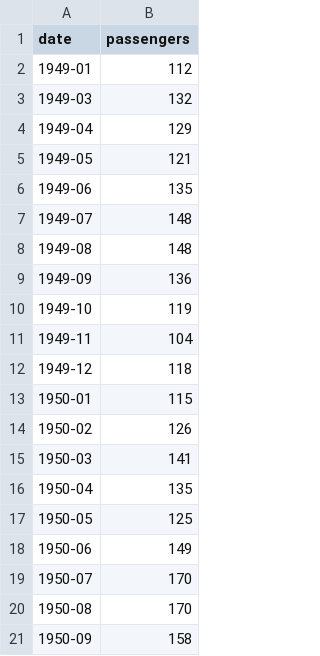
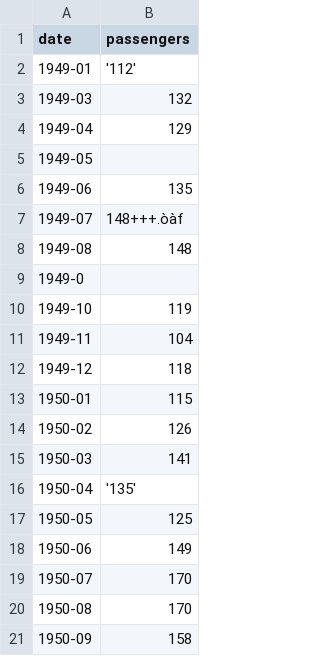
Before and after one commit to Danitrone/ProgrammingLab, a CSV file: data.csv, drawn as a sheet; only a part is shown.

```diff
--- a/data.csv
+++ b/data.csv
@@ -1,10 +1,10 @@
 date,passengers
-1949-01,112
+1949-01,'112'
 1949-03,132
 1949-04,129
-1949-05,121
+1949-05,
 1949-06,135
-1949-07,148
+1949-07,148+++.òàf,
 1949-08,148
-1949-09,136
+1949-0
 1949-10,119
@@ -15,3 +15,3 @@ date,passengers
 1950-03,141
-1950-04,135
+1950-04,'135'
 1950-05,125
```
Also changed, not shown: 2 other files.
